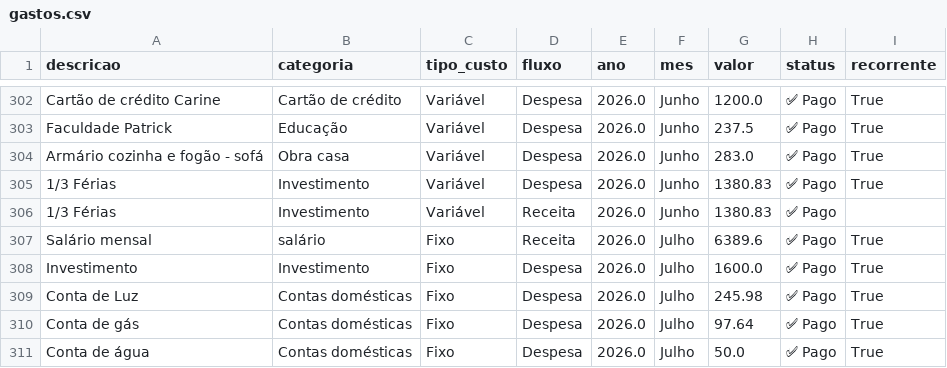
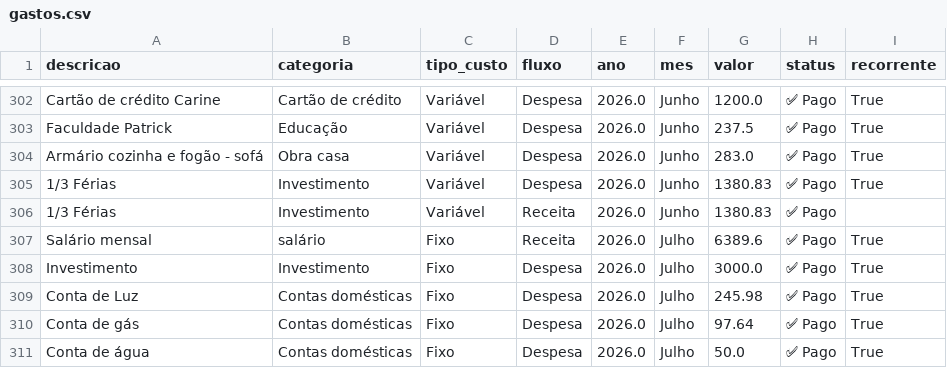
Before and after one commit to PatrickBravo10/Investimentos, a CSV file: gastos.csv, drawn as a sheet; only a part is shown, gaps mark what is left out.

Commit message:
Save Julho

```diff
--- a/gastos.csv
+++ b/gastos.csv
@@ -307,3 +307,3 @@ Armário cozinha e fogão - sofá,Obra casa,Variável,Despesa,2026.0,Junho,283.0
 Salário mensal,salário,Fixo,Receita,2026.0,Julho,6389.6,✅ Pago,True
-Investimento,Investimento,Fixo,Despesa,2026.0,Julho,1600.0,✅ Pago,True
+Investimento,Investimento,Fixo,Despesa,2026.0,Julho,3000.0,✅ Pago,True
 Conta de Luz,Contas domésticas,Fixo,Despesa,2026.0,Julho,245.98,✅ Pago,True
```
